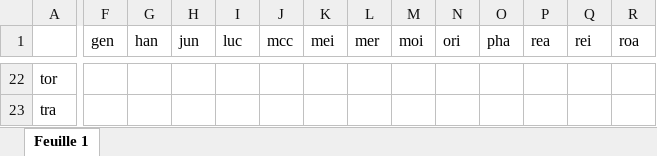
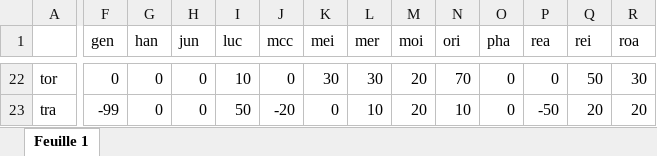
Before and after one commit to Nozban/optiwatch, an Excel workbook: matrices/synergy.xlsx, sheet Feuille 1, drawn as a sheet; only a part is shown, gaps mark what is left out; values as stored, in another font and other column widths than the file's, no borders; the diff covers the shown part only; the diff names each change by its address in the sheet, - before the commit and + after, or states it on an @@ line.

```diff
--- a/matrices/synergy.xlsx (sheet Feuille 1)
+++ b/matrices/synergy.xlsx (sheet Feuille 1)
-F22 (gen): (empty)
+F22 (gen): 0
-G22:G23 (han): (empty)
+G22:G23 (han): 0
-H22:H23 (jun): (empty)
+H22:H23 (jun): 0
-I22 (luc): (empty)
+I22 (luc): 10
-J22 (mcc): (empty)
+J22 (mcc): 0
-K22 (mei): (empty)
+K22 (mei): 30
-L22 (mer): (empty)
+L22 (mer): 30
-M22:M23 (moi): (empty)
+M22:M23 (moi): 20
-N22 (ori): (empty)
+N22 (ori): 70
-O22:O23 (pha): (empty)
+O22:O23 (pha): 0
-P22 (rea): (empty)
+P22 (rea): 0
-Q22 (rei): (empty)
+Q22 (rei): 50
-R22 (roa): (empty)
+R22 (roa): 30
-F23 (gen): (empty)
+F23 (gen): -99
-I23 (luc): (empty)
+I23 (luc): 50
-J23 (mcc): (empty)
+J23 (mcc): -20
-K23 (mei): (empty)
+K23 (mei): 0
-L23 (mer): (empty)
+L23 (mer): 10
-N23 (ori): (empty)
+N23 (ori): 10
-P23 (rea): (empty)
+P23 (rea): -50
-Q23 (rei): (empty)
+Q23 (rei): 20
-R23 (roa): (empty)
+R23 (roa): 20
```
Also changed, not shown: 219 edited cells elsewhere in this sheet, 9 other files.
